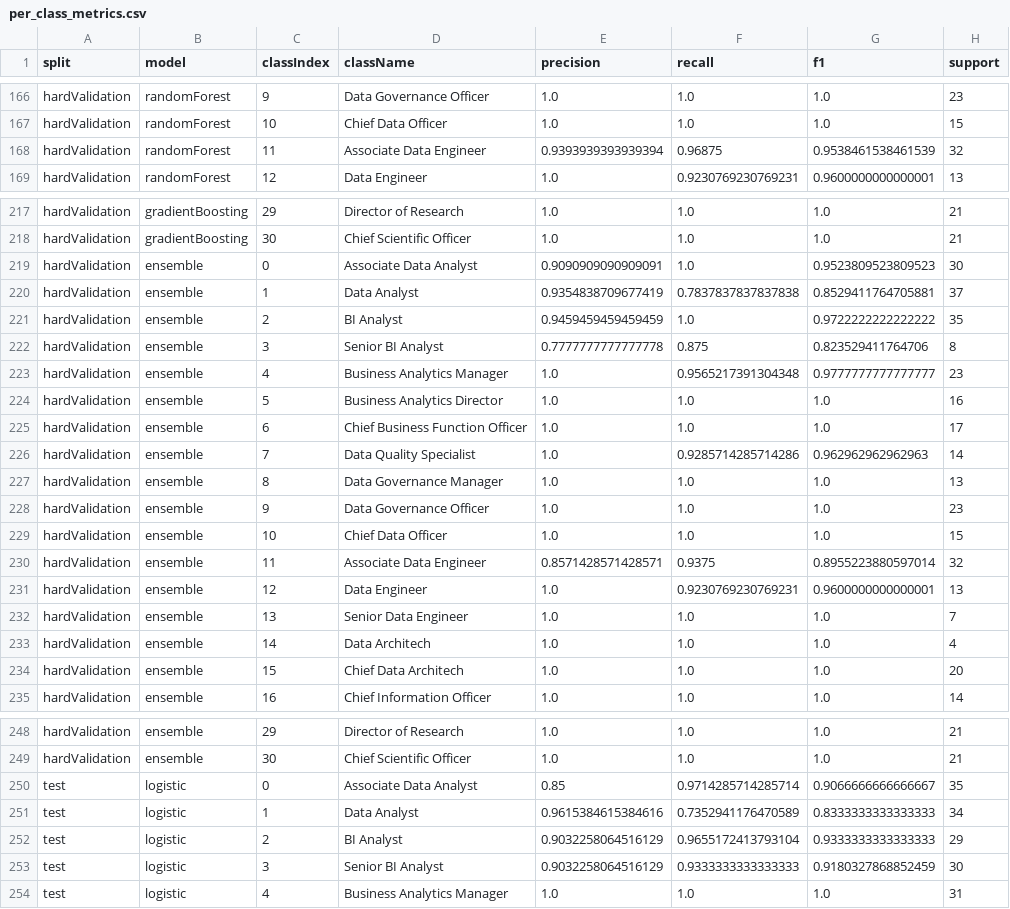
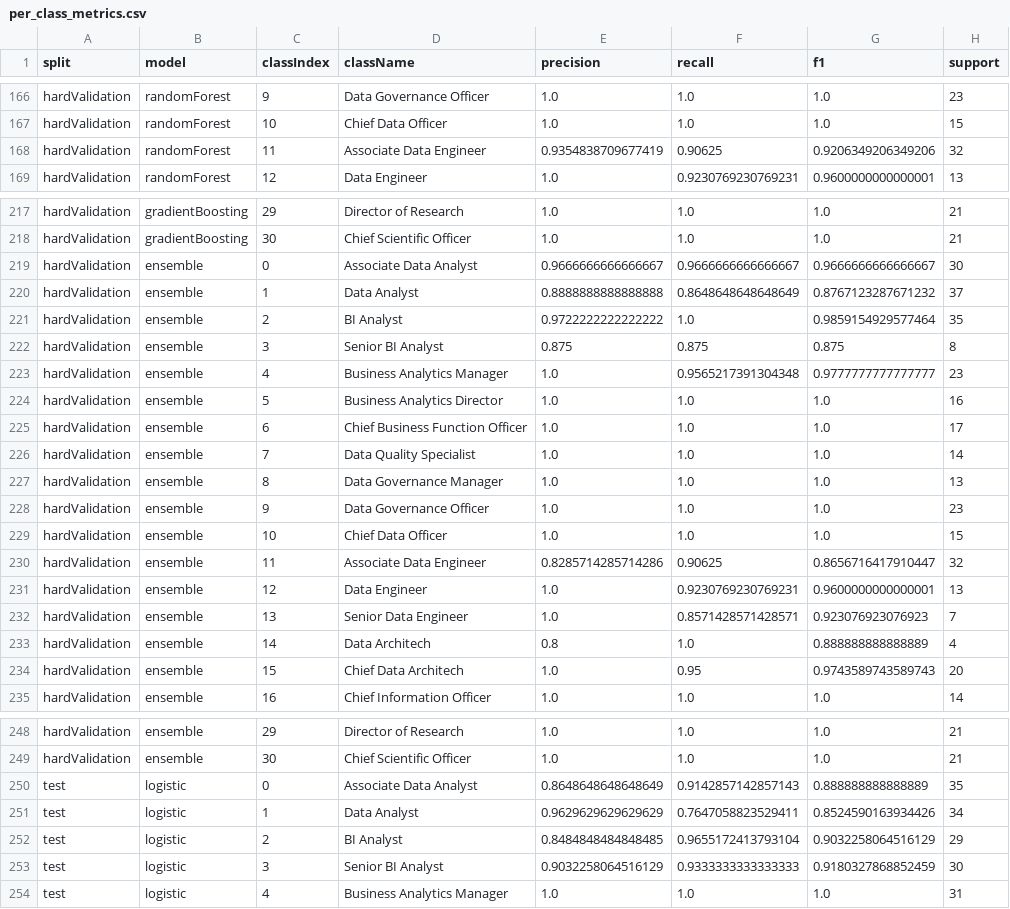
Before and after one commit to Neater17/jobpath, a CSV file: artifacts/model-viz/per_class_metrics.csv, drawn as a sheet; only a part is shown, gaps mark what is left out; the diff covers the shown part only.

```diff
--- a/artifacts/model-viz/per_class_metrics.csv
+++ b/artifacts/model-viz/per_class_metrics.csv
@@ -167,3 +167,3 @@ hardValidation,randomForest,9,Data Governance Officer,1.0,1.0,1.0,23
 hardValidation,randomForest,10,Chief Data Officer,1.0,1.0,1.0,15
-hardValidation,randomForest,11,Associate Data Engineer,0.9393939393939394,0.96875,0.9538461538461539,32
+hardValidation,randomForest,11,Associate Data Engineer,0.9354838709677419,0.90625,0.9206349206349206,32
 hardValidation,randomForest,12,Data Engineer,1.0,0.9230769230769231,0.9600000000000001,13
@@ -218,6 +218,6 @@ hardValidation,gradientBoosting,29,Director of Research,1.0,1.0,1.0,21
 hardValidation,gradientBoosting,30,Chief Scientific Officer,1.0,1.0,1.0,21
-hardValidation,ensemble,0,Associate Data Analyst,0.9090909090909091,1.0,0.9523809523809523,30
-hardValidation,ensemble,1,Data Analyst,0.9354838709677419,0.7837837837837838,0.8529411764705881,37
-hardValidation,ensemble,2,BI Analyst,0.9459459459459459,1.0,0.9722222222222222,35
-hardValidation,ensemble,3,Senior BI Analyst,0.7777777777777778,0.875,0.823529411764706,8
+hardValidation,ensemble,0,Associate Data Analyst,0.9666666666666667,0.9666666666666667,0.9666666666666667,30
+hardValidation,ensemble,1,Data Analyst,0.8888888888888888,0.8648648648648649,0.8767123287671232,37
+hardValidation,ensemble,2,BI Analyst,0.9722222222222222,1.0,0.9859154929577464,35
+hardValidation,ensemble,3,Senior BI Analyst,0.875,0.875,0.875,8
 hardValidation,ensemble,4,Business Analytics Manager,1.0,0.9565217391304348,0.9777777777777777,23
@@ -225,3 +225,3 @@ hardValidation,ensemble,5,Business Analytics Director,1.0,1.0,1.0,16
 hardValidation,ensemble,6,Chief Business Function Officer,1.0,1.0,1.0,17
-hardValidation,ensemble,7,Data Quality Specialist,1.0,0.9285714285714286,0.962962962962963,14
+hardValidation,ensemble,7,Data Quality Specialist,1.0,1.0,1.0,14
 hardValidation,ensemble,8,Data Governance Manager,1.0,1.0,1.0,13
@@ -229,7 +229,7 @@ hardValidation,ensemble,9,Data Governance Officer,1.0,1.0,1.0,23
 hardValidation,ensemble,10,Chief Data Officer,1.0,1.0,1.0,15
-hardValidation,ensemble,11,Associate Data Engineer,0.8571428571428571,0.9375,0.8955223880597014,32
+hardValidation,ensemble,11,Associate Data Engineer,0.8285714285714286,0.90625,0.8656716417910447,32
 hardValidation,ensemble,12,Data Engineer,1.0,0.9230769230769231,0.9600000000000001,13
-hardValidation,ensemble,13,Senior Data Engineer,1.0,1.0,1.0,7
-hardValidation,ensemble,14,Data Architech,1.0,1.0,1.0,4
-hardValidation,ensemble,15,Chief Data Architech,1.0,1.0,1.0,20
+hardValidation,ensemble,13,Senior Data Engineer,1.0,0.8571428571428571,0.923076923076923,7
+hardValidation,ensemble,14,Data Architech,0.8,1.0,0.888888888888889,4
+hardValidation,ensemble,15,Chief Data Architech,1.0,0.95,0.9743589743589743,20
 hardValidation,ensemble,16,Chief Information Officer,1.0,1.0,1.0,14
@@ -249,5 +249,5 @@ hardValidation,ensemble,29,Director of Research,1.0,1.0,1.0,21
 hardValidation,ensemble,30,Chief Scientific Officer,1.0,1.0,1.0,21
-test,logistic,0,Associate Data Analyst,0.85,0.9714285714285714,0.9066666666666667,35
-test,logistic,1,Data Analyst,0.9615384615384616,0.7352941176470589,0.8333333333333333,34
-test,logistic,2,BI Analyst,0.9032258064516129,0.9655172413793104,0.9333333333333333,29
+test,logistic,0,Associate Data Analyst,0.8648648648648649,0.9142857142857143,0.888888888888889,35
+test,logistic,1,Data Analyst,0.9629629629629629,0.7647058823529411,0.8524590163934426,34
+test,logistic,2,BI Analyst,0.8484848484848485,0.9655172413793104,0.9032258064516129,29
 test,logistic,3,Senior BI Analyst,0.9032258064516129,0.9333333333333333,0.9180327868852459,30
```
Also changed, not shown: 149 edited cells elsewhere in this file, artifacts/model-viz/calibration_bins.csv, artifacts/model-viz/evaluation_metrics.csv, 29 other files.
